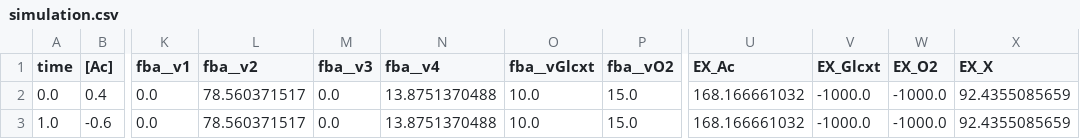
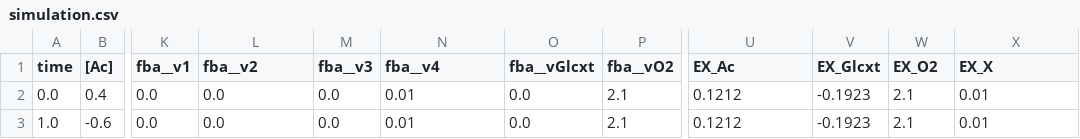
Before and after one commit to matthiaskoenig/sbmlutils, a CSV file: sbmlutils/dfba/diauxic_growth/results/v3/simulation.csv, drawn as a sheet; only a part is shown, gaps mark what is left out; the diff names each change by its address in the sheet, - before the commit and + after, or states it on an @@ line.

Commit message:
bounds fixed

```diff
--- a/sbmlutils/dfba/diauxic_growth/results/v3/simulation.csv
+++ b/sbmlutils/dfba/diauxic_growth/results/v3/simulation.csv
-L2:L3 (fba__v2): 78.560371517
+L2:L3 (fba__v2): 0.0
-N2:N3 (fba__v4): 13.8751370488
+N2:N3 (fba__v4): 0.01
-O2:O3 (fba__vGlcxt): 10.0
+O2:O3 (fba__vGlcxt): 0.0
-P2:P3 (fba__vO2): 15.0
+P2:P3 (fba__vO2): 2.1
-U2:U3 (EX_Ac): 168.166661032
+U2:U3 (EX_Ac): 0.1212
-V2:V3 (EX_Glcxt): -1000.0
+V2:V3 (EX_Glcxt): -0.1923
-W2:W3 (EX_O2): -1000.0
+W2:W3 (EX_O2): 2.1
-X2:X3 (EX_X): 92.4355085659
+X2:X3 (EX_X): 0.01
```
Also changed, not shown: 4 other files.
